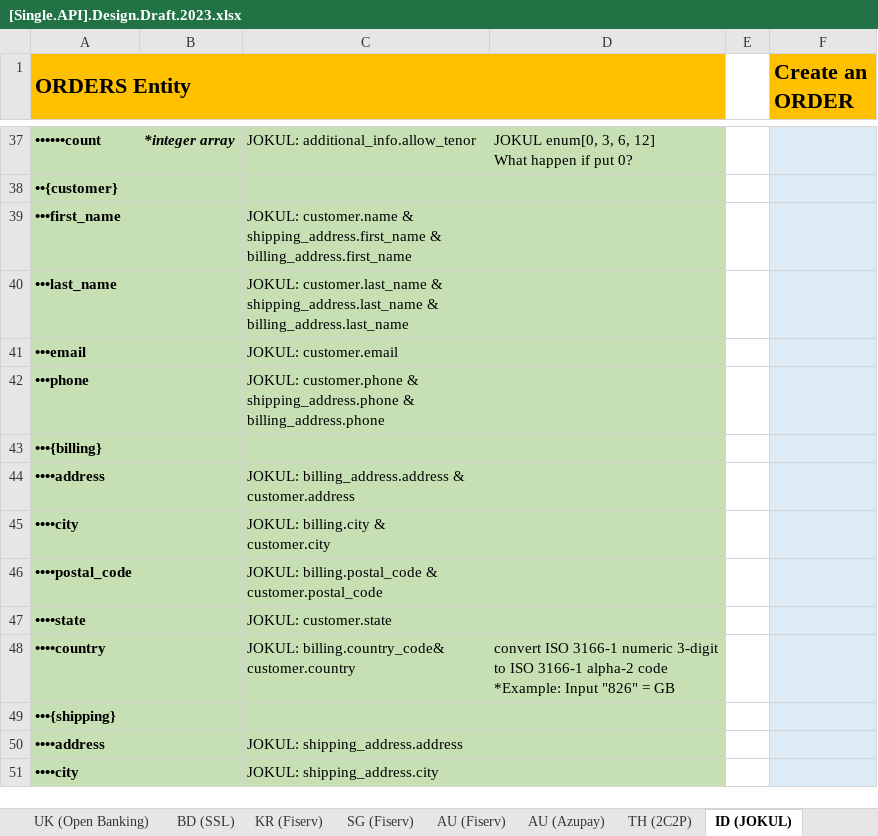
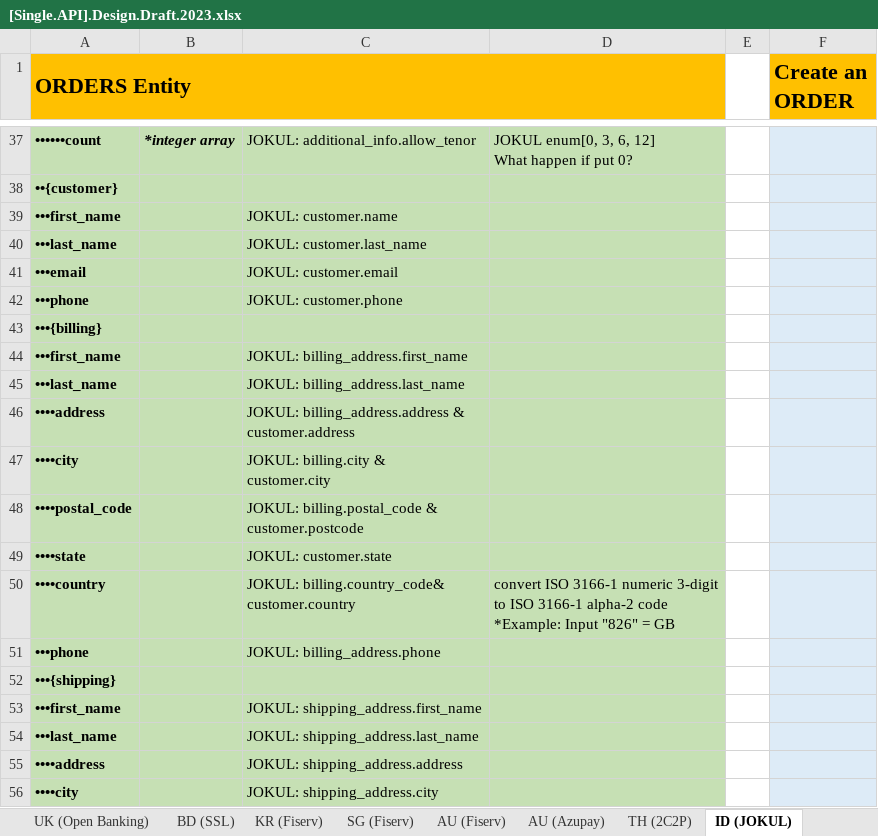
Before and after one commit to taftleung/ForTempUse, an Excel workbook: [Single.API].Design.Draft.2023.xlsx, sheet ID (JOKUL), drawn as a sheet; only a part is shown, gaps mark what is left out; values as stored, in another font and other column widths than the file's, no borders; addresses are those after the commit; ↵ is a line break in a cell; the diff covers the shown part only; the diff names each change by its address in the sheet, - before the commit and + after, or states it on an @@ line.

```diff
--- a/[Single.API].Design.Draft.2023.xlsx (sheet ID (JOKUL))
+++ b/[Single.API].Design.Draft.2023.xlsx (sheet ID (JOKUL))
-C39: JOKUL: customer.name & ↵ shipping_address.first_name & ↵ billing_address.first_name
+C39: JOKUL: customer.name
-C40: JOKUL: customer.last_name & ↵ shipping_address.last_name & ↵ billing_address.last_name
+C40: JOKUL: customer.last_name
-C42: JOKUL: customer.phone & ↵ shipping_address.phone & ↵ billing_address.phone
+C42: JOKUL: customer.phone
+row 44: •••first_name |  | JOKUL: billing_address.first_name
+row 45: •••last_name |  | JOKUL: billing_address.last_name
-C48: …billing.postal_code & ↵ customer.postal_code
+C48: …billing.postal_code & ↵ customer.postcode
+row 51: •••phone |  | JOKUL: billing_address.phone
+row 53: •••first_name |  | JOKUL: shipping_address.first_name
+row 54: •••last_name |  | JOKUL: shipping_address.last_name
```
Also changed, not shown: 6 added rows, 5 removed rows, 1 moved row, 8 edited cells and cell formats elsewhere in this sheet.
